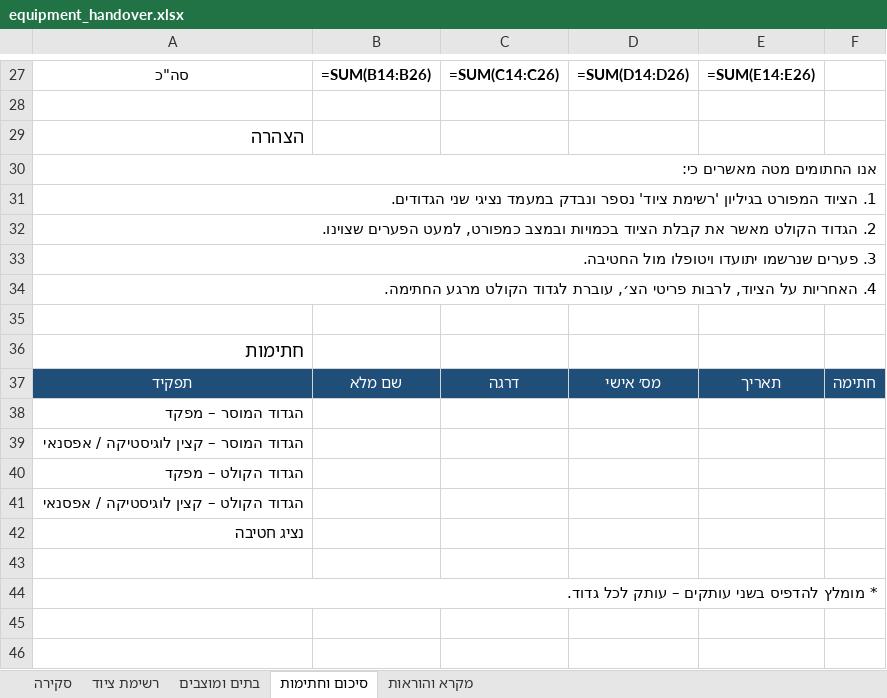
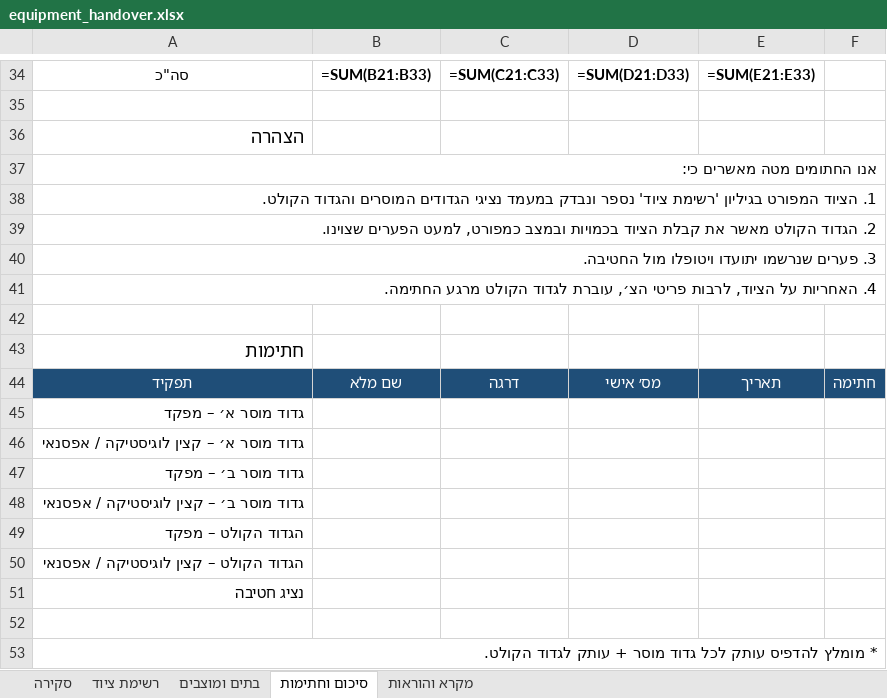
Before and after one commit to itayuziel-source/battalion, an Excel workbook: equipment_handover.xlsx, sheet סיכום וחתימות, drawn as a sheet; only a part is shown, gaps mark what is left out; values as stored, in another font and other column widths than the file's, no borders; formulas without a stored value are shown as written; addresses are those after the commit; the diff covers the shown part only; the diff names each change by its address in the sheet, - before the commit and + after, or states it on an @@ line.

```diff
--- a/equipment_handover.xlsx (sheet סיכום וחתימות)
+++ b/equipment_handover.xlsx (sheet סיכום וחתימות)
-B34: =SUM(B14:B26)
+B34: =SUM(B21:B33)
-C34: =SUM(C14:C26)
+C34: =SUM(C21:C33)
-D34: =SUM(D14:D26)
+D34: =SUM(D21:D33)
-E34: =SUM(E14:E26)
+E34: =SUM(E21:E33)
-A38: …במעמד נציגי שני הגדודים.
+A38: …במעמד נציגי הגדודים המוסרים והגדוד הקולט.
-A45: הגדוד המוסר – מפקד
+A45: גדוד מוסר א׳ – מפקד
-A46: הגדוד המוסר – קצין לוגיסטיקה / אפסנאי
+A46: גדוד מוסר א׳ – קצין לוגיסטיקה / אפסנאי
+row 47: גדוד מוסר ב׳ – מפקד
+row 48: גדוד מוסר ב׳ – קצין לוגיסטיקה / אפסנאי
-A53: …מומלץ להדפיס בשני עותקים – עותק לכל גדוד.
+A53: …מומלץ להדפיס עותק לכל גדוד מוסר + עותק לגדוד הקולט.
```
Also changed, not shown: 7 added rows and 56 edited cells elsewhere in this sheet, sheet רשימת ציוד, sheet סקירה, sheet מקרא והוראות, sheet בתים ומוצבים, 3 other files.
